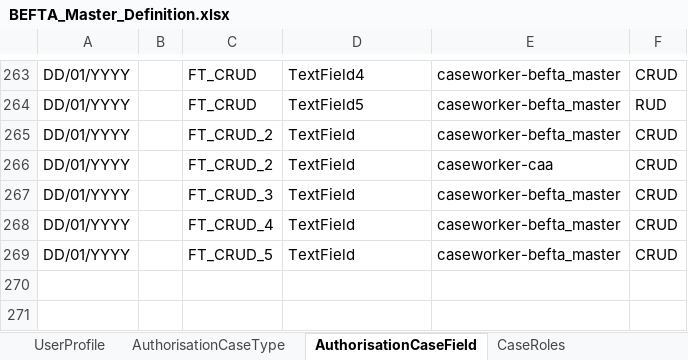
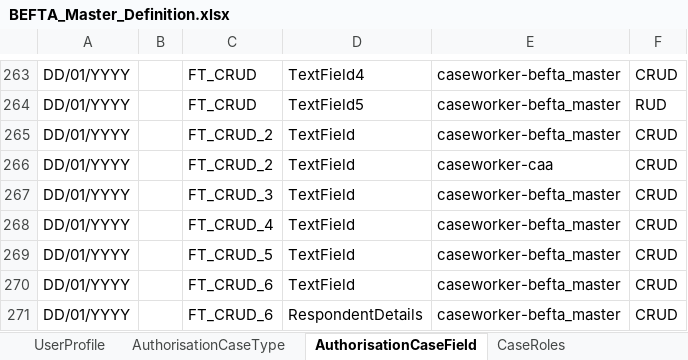
Before and after one commit to hmcts/ccd-test-definitions, an Excel workbook: src/main/resources/uk/gov/hmcts/ccd/test_definitions/excel/BEFTA_Master_Definition.xlsx, sheet AuthorisationCaseField, drawn as a sheet; only a part is shown, gaps mark what is left out; values as stored, in another font and other column widths than the file's, no borders; table styles not drawn; the diff names each change by its address in the sheet, - before the commit and + after, or states it on an @@ line.

Commit message:
RDM-12836: Update Case Definition Import to Allow Injected Show Conditions and Labels

```diff
--- a/src/main/resources/uk/gov/hmcts/ccd/test_definitions/excel/BEFTA_Master_Definition.xlsx (sheet AuthorisationCaseField)
+++ b/src/main/resources/uk/gov/hmcts/ccd/test_definitions/excel/BEFTA_Master_Definition.xlsx (sheet AuthorisationCaseField)
+row 270: DD/01/YYYY |  | FT_CRUD_6 | TextField | caseworker-befta_master | CRUD
+row 271: DD/01/YYYY |  | FT_CRUD_6 | RespondentDetails | caseworker-befta_master | CRUD
```
Also changed, not shown: sheet CaseField, sheet ComplexTypes, sheet CaseTypeTab, sheet CaseEvent, sheet CaseType, sheet AuthorisationCaseState, 2 more sheets, 30 other files.
